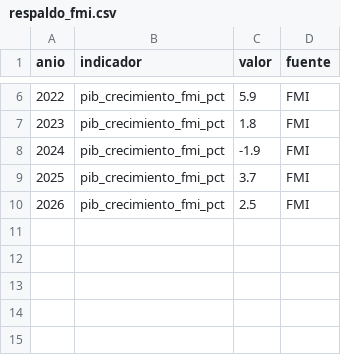
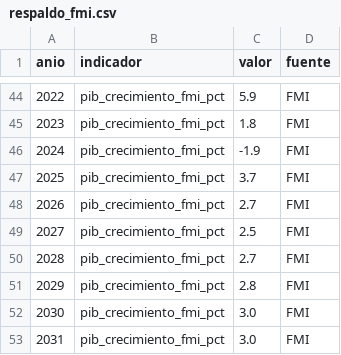
Before and after one commit to uide-programacion-inteligencia-mercados/proyecto-faro-lab, a CSV file: data/respaldo/respaldo_fmi.csv, drawn as a sheet; only a part is shown, gaps mark what is left out; the diff covers the shown part only; the diff names each change by its address in the sheet, - before the commit and + after, or states it on an @@ line.

```diff
--- a/data/respaldo/respaldo_fmi.csv
+++ b/data/respaldo/respaldo_fmi.csv
@@ column A (anio) renumbered between rows 2 and 49 @@
+row 48: 2026 | pib_crecimiento_fmi_pct | 2.7 | FMI
+row 50: 2028 | pib_crecimiento_fmi_pct | 2.7 | FMI
+row 51: 2029 | pib_crecimiento_fmi_pct | 2.8 | FMI
+row 52: 2030 | pib_crecimiento_fmi_pct | 3.0 | FMI
+row 53: 2031 | pib_crecimiento_fmi_pct | 3.0 | FMI
```
Also changed, not shown: 38 added rows and 1 edited cell elsewhere in this file, data/respaldo/respaldo_banco_mundial.csv, logs/salud.csv, 7 other files.
